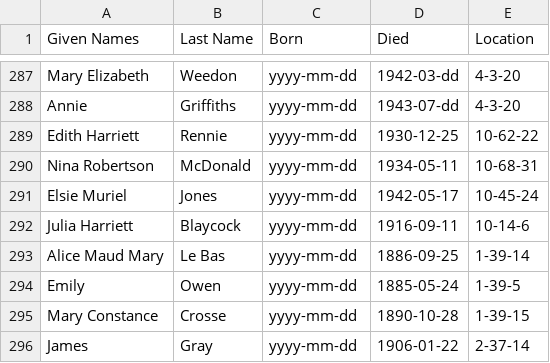
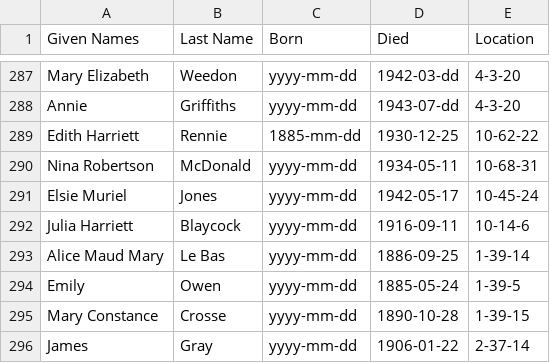
Before and after one commit to 1871fotc/fotc, a CSV file: docs/assets/data/story-index.csv, drawn as a sheet; only a part is shown, gaps mark what is left out.

Commit message:
Edith Harriett Rennie story

```diff
--- a/docs/assets/data/story-index.csv
+++ b/docs/assets/data/story-index.csv
@@ -288,3 +288,3 @@ Mary Elizabeth,Weedon,yyyy-mm-dd,1942-03-dd,4-3-20
 Annie,Griffiths,yyyy-mm-dd,1943-07-dd,4-3-20
-Edith Harriett,Rennie,yyyy-mm-dd,1930-12-25,10-62-22
+Edith Harriett,Rennie,1885-mm-dd,1930-12-25,10-62-22
 Nina Robertson,McDonald,yyyy-mm-dd,1934-05-11,10-68-31
```
Also changed, not shown: 4 other files.
